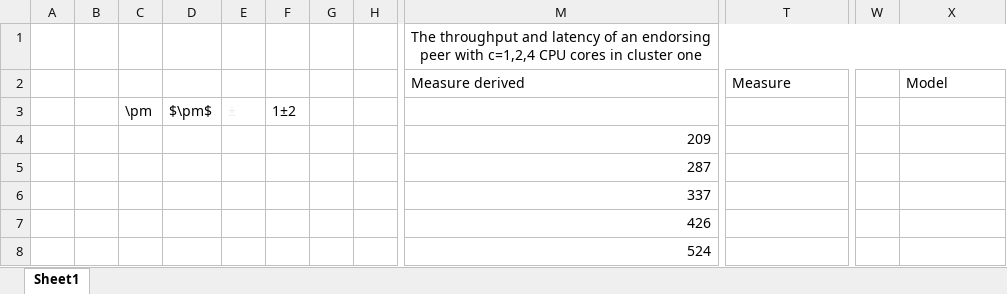
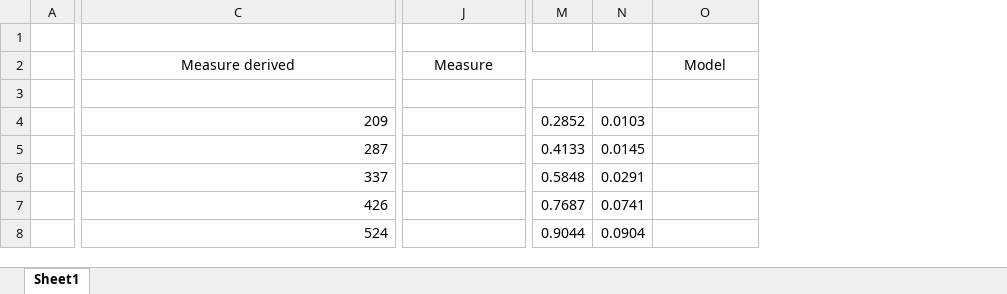
Before and after one commit to Canhui/FabricDistBench, an Excel workbook: Experiment Results.xlsx, sheet Sheet1, drawn as a sheet; only a part is shown, gaps mark what is left out; values as stored, in another font and other column widths than the file's, no borders; charts and pictures not drawn; removed rows and columns are numbered as before the commit, all else as after; rows hold the shown columns only; the diff covers the shown part only; the diff names each change by its address in the sheet, - before the commit and + after, or states it on an @@ line.

```diff
--- a/Experiment Results.xlsx (sheet Sheet1)
+++ b/Experiment Results.xlsx (sheet Sheet1)
-column B, empty
-column C, row 3: \pm
-column D, row 3: $\pm$
-column E, row 3: ±
-column F, row 3: 1±2
-column G, empty
-column H, empty
-column W, empty
+column M, rows 4-8: 0.2852 | 0.4133 | 0.5848 | 0.7687 | 0.9044
+column N, rows 4-8: 0.0103 | 0.0145 | 0.0291 | 0.0741 | 0.0904
-row 1:  |  |  |  |  |  |  |  | The throughput and latency of an endorsing peer with c=1,2,4 CPU cores in cluster one
+row 1: (empty)
-C2 alignment: left
+C2 alignment: center
+C2:I2 merged
-J2 alignment: left
+J2 alignment: center
+J2:N2 merged
-O2 alignment: left
+O2 alignment: center
-row 3:  |  | \pm | $\pm$ | ± | 1±2
+row 3: (empty)
```
Also changed, not shown: 3 removed columns and 48 edited cells elsewhere in this sheet, formulas that keep their value, charts or pictures.
